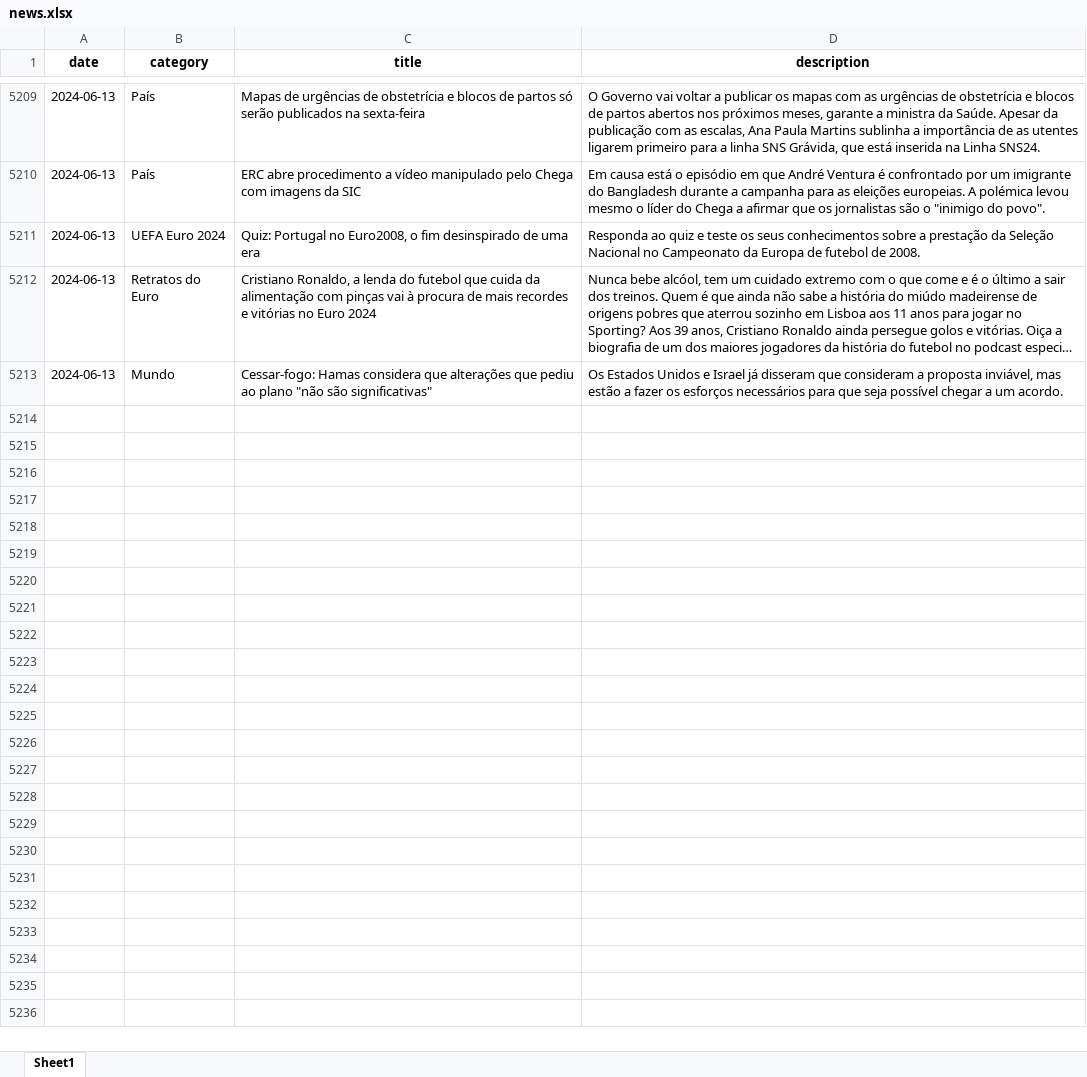
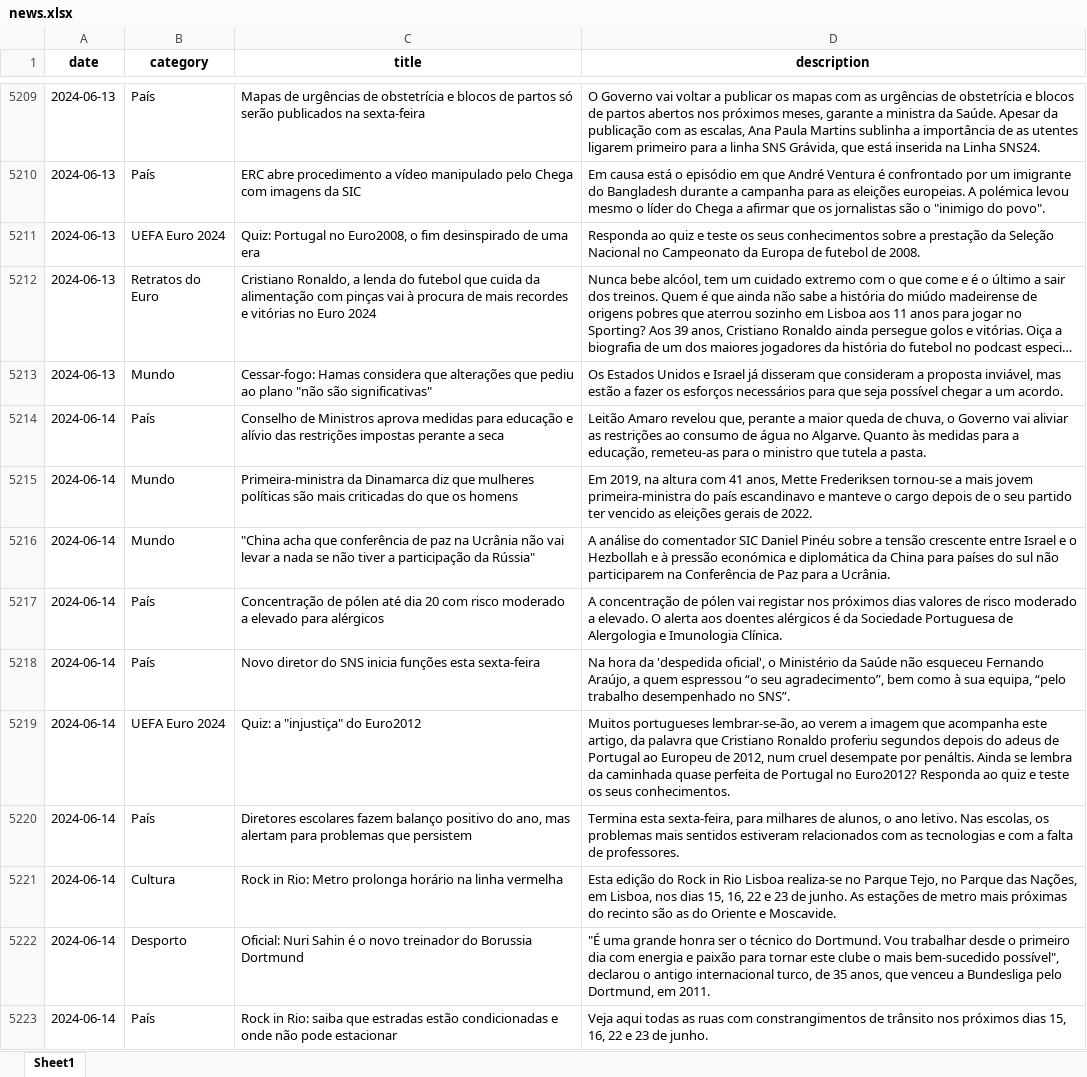
Before and after one commit to MMFreitas1/Analysis-of-Portuguese-news, an Excel workbook: Data/news.xlsx, sheet Sheet1, drawn as a sheet; only a part is shown, gaps mark what is left out; long unchanged cells end in …; values as stored, in another font and other column widths than the file's, no borders; the diff covers the shown part only; the diff names each change by its address in the sheet, - before the commit and + after, or states it on an @@ line.

```diff
--- a/Data/news.xlsx (sheet Sheet1)
+++ b/Data/news.xlsx (sheet Sheet1)
+row 5214: 2024-06-14 | País | Conselho de Ministros aprova medidas para educação e alívio das restrições impostas perante a seca | Leitão Amaro revelou que, perante a maior queda de chuva, o Governo vai aliviar as restrições ao consumo de água no Algarve. Quanto às medidas para a educação, remeteu-as para o ministro que tutela a pasta.
+row 5215: 2024-06-14 | Mundo | Primeira-ministra da Dinamarca diz que mulheres políticas são mais criticadas do que os homens | Em 2019, na altura com 41 anos, Mette Frederiksen tornou-se a mais jovem primeira-ministra do país escandinavo e manteve o cargo depois de o seu partido ter vencido as eleições gerais de 2022.
+row 5216: 2024-06-14 | Mundo | "China acha que conferência de paz na Ucrânia não vai levar a nada se não tiver a participação da Rússia" | A análise do comentador SIC Daniel Pinéu sobre a tensão crescente entre Israel e o Hezbollah e à pressão económica e diplomática da China para países do sul não participarem na Conferência de Paz para a Ucrânia.
+row 5217: 2024-06-14 | País | Concentração de pólen até dia 20 com risco moderado a elevado para alérgicos | A concentração de pólen vai registar nos próximos dias valores de risco moderado a elevado. O alerta aos doentes alérgicos é da Sociedade Portuguesa de Alergologia e Imunologia Clínica.
+row 5218: 2024-06-14 | País | Novo diretor do SNS inicia funções esta sexta-feira | Na hora da 'despedida oficial', o Ministério da Saúde não esqueceu Fernando Araújo, a quem espressou “o seu agradecimento”, bem como à sua equipa, “pelo trabalho desempenhado no SNS”.
+row 5219: 2024-06-14 | UEFA Euro 2024 | Quiz: a "injustiça" do Euro2012 | Muitos portugueses lembrar-se-ão, ao verem a imagem que acompanha este artigo, da palavra que Cristiano Ronaldo proferiu segundos depois do adeus de Portugal ao Europeu de 2012, num cruel desempate por penáltis. Ainda se lembra da caminhada quase perfeita de Portugal no Euro2012? Responda ao quiz e teste os seus conhecimentos.
+row 5220: 2024-06-14 | País | Diretores escolares fazem balanço positivo do ano, mas alertam para problemas que persistem | Termina esta sexta-feira, para milhares de alunos, o ano letivo. Nas escolas, os problemas mais sentidos estiveram relacionados com as tecnologias e com a falta de professores.
+row 5221: 2024-06-14 | Cultura | Rock in Rio: Metro prolonga horário na linha vermelha | Esta edição do Rock in Rio Lisboa realiza-se no Parque Tejo, no Parque das Nações, em Lisboa, nos dias 15, 16, 22 e 23 de junho. As estações de metro mais próximas do recinto são as do Oriente e Moscavide.
+row 5222: 2024-06-14 | Desporto | Oficial: Nuri Sahin é o novo treinador do Borussia Dortmund | "É uma grande honra ser o técnico do Dortmund. Vou trabalhar desde o primeiro dia com energia e paixão para tornar este clube o mais bem-sucedido possível", declarou o antigo internacional turco, de 35 anos, que venceu a Bundesliga pelo Dortmund, em 2011.
+row 5223: 2024-06-14 | País | Rock in Rio: saiba que estradas estão condicionadas e onde não pode estacionar | Veja aqui todas as ruas com constrangimentos de trânsito nos próximos dias 15, 16, 22 e 23 de junho.
```
Also changed, not shown: 26 added rows elsewhere in this sheet, 2 other files.
